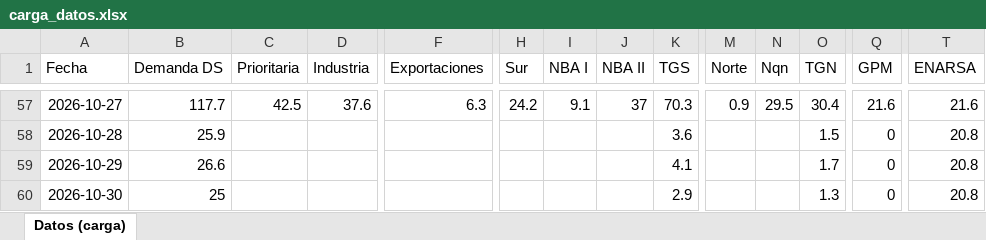
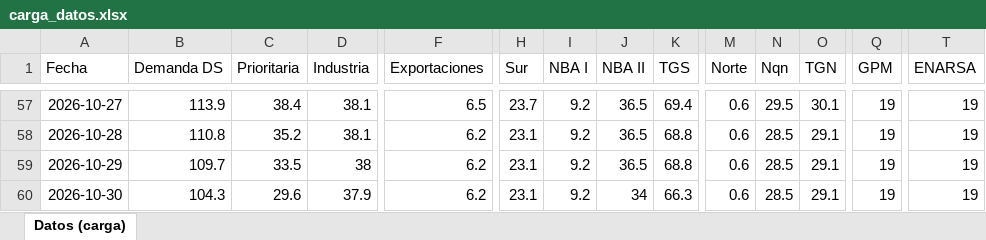
Before and after one commit to RodrigoManassero/estado-sistema-gas-rodrigo, an Excel workbook: data/carga_datos.xlsx, sheet Datos (carga), drawn as a sheet; only a part is shown, gaps mark what is left out; values as stored, in another font and other column widths than the file's, no borders; the diff covers the shown part only; the diff names each change by its address in the sheet, - before the commit and + after, or states it on an @@ line.

```diff
--- a/data/carga_datos.xlsx (sheet Datos (carga))
+++ b/data/carga_datos.xlsx (sheet Datos (carga))
-B57 (Demanda DS): 117.7
+B57 (Demanda DS): 113.9
-C57 (Prioritaria): 42.5
+C57 (Prioritaria): 38.4
-D57 (Industria): 37.6
+D57 (Industria): 38.1
-F57 (Exportaciones): 6.3
+F57 (Exportaciones): 6.5
-H57 (Sur): 24.2
+H57 (Sur): 23.7
-I57 (NBA I): 9.1
+I57 (NBA I): 9.2
-J57 (NBA II): 37
+J57 (NBA II): 36.5
-K57 (TGS): 70.3
+K57 (TGS): 69.4
-M57 (Norte): 0.9
+M57 (Norte): 0.6
-O57 (TGN): 30.4
+O57 (TGN): 30.1
-Q57 (GPM): 21.6
+Q57 (GPM): 19
-T57 (ENARSA): 21.6
+T57 (ENARSA): 19
-B58 (Demanda DS): 25.9
+B58 (Demanda DS): 110.8
-C58 (Prioritaria): (empty)
+C58 (Prioritaria): 35.2
-D58 (Industria): (empty)
+D58 (Industria): 38.1
-F58:F60 (Exportaciones): (empty)
+F58:F60 (Exportaciones): 6.2
-H58:H60 (Sur): (empty)
+H58:H60 (Sur): 23.1
-I58:I60 (NBA I): (empty)
+I58:I60 (NBA I): 9.2
-J58:J59 (NBA II): (empty)
+J58:J59 (NBA II): 36.5
-K58 (TGS): 3.6
+K58 (TGS): 68.8
-M58:M60 (Norte): (empty)
+M58:M60 (Norte): 0.6
-N58:N60 (Nqn): (empty)
+N58:N60 (Nqn): 28.5
-O58 (TGN): 1.5
+O58 (TGN): 29.1
-Q58:Q60 (GPM): 0
+Q58:Q60 (GPM): 19
-T58:T60 (ENARSA): 20.8
+T58:T60 (ENARSA): 19
-B59 (Demanda DS): 26.6
+B59 (Demanda DS): 109.7
-C59 (Prioritaria): (empty)
+C59 (Prioritaria): 33.5
-D59 (Industria): (empty)
+D59 (Industria): 38
-K59 (TGS): 4.1
+K59 (TGS): 68.8
-O59 (TGN): 1.7
+O59 (TGN): 29.1
-B60 (Demanda DS): 25
+B60 (Demanda DS): 104.3
-C60 (Prioritaria): (empty)
+C60 (Prioritaria): 29.6
-D60 (Industria): (empty)
+D60 (Industria): 37.9
-J60 (NBA II): (empty)
+J60 (NBA II): 34
-K60 (TGS): 2.9
+K60 (TGS): 66.3
-O60 (TGN): 1.3
+O60 (TGN): 29.1
```
Also changed, not shown: 51 edited cells elsewhere in this sheet, 33 other files.
